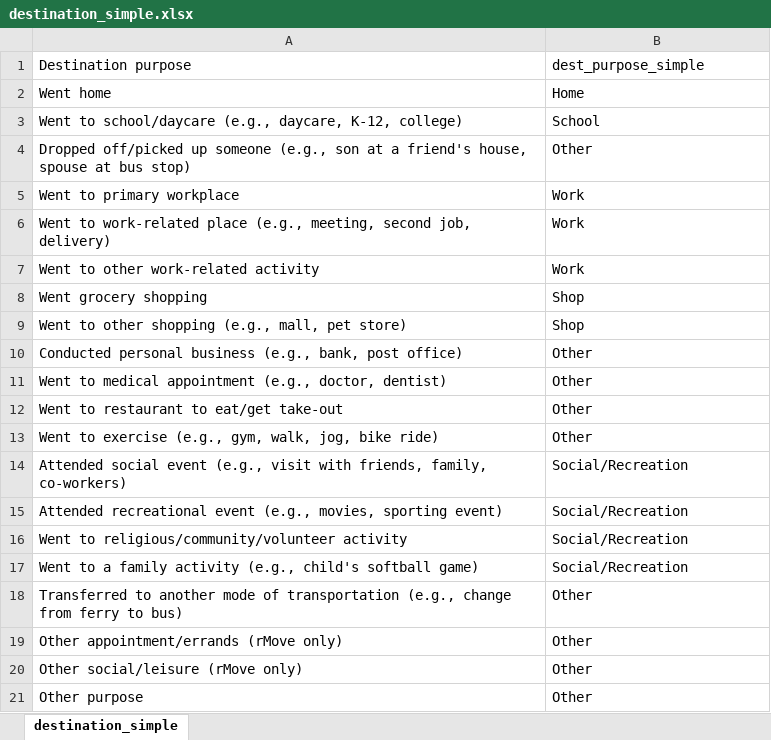
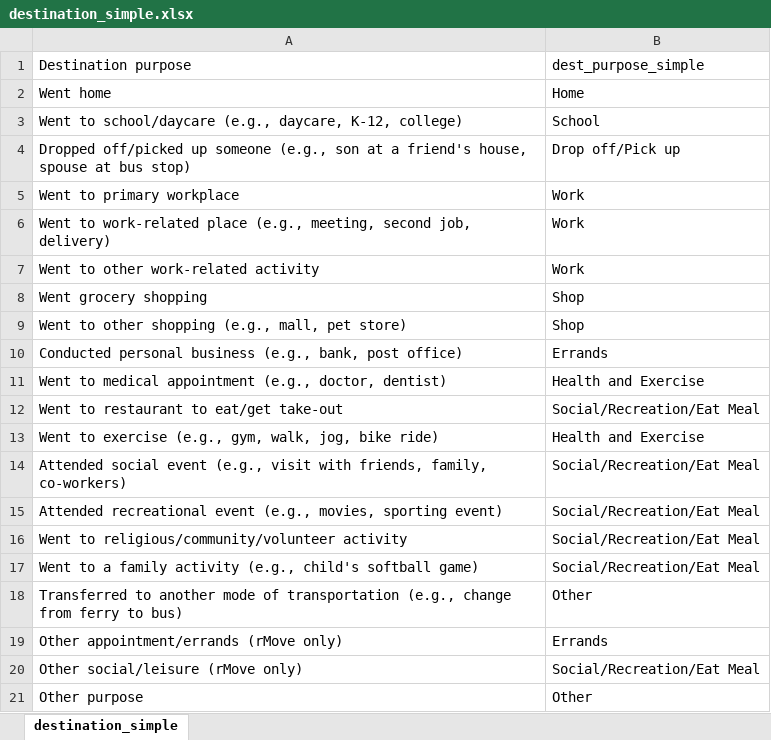
Before and after one commit to psrc/data-science, an Excel workbook: travel studies/2017/summary/destination_simple.xlsx, sheet destination_simple, drawn as a sheet; values as stored, in another font and other column widths than the file's, no borders; the diff names each change by its address in the sheet, - before the commit and + after, or states it on an @@ line.

Commit message:
updates to 2017 household survey summary

```diff
--- a/travel studies/2017/summary/destination_simple.xlsx (sheet destination_simple)
+++ b/travel studies/2017/summary/destination_simple.xlsx (sheet destination_simple)
-B4 (dest_purpose_simple): Other
+B4 (dest_purpose_simple): Drop off/Pick up
-B10 (dest_purpose_simple): Other
+B10 (dest_purpose_simple): Errands
-B11 (dest_purpose_simple): Other
+B11 (dest_purpose_simple): Health and Exercise
-B12 (dest_purpose_simple): Other
+B12 (dest_purpose_simple): Social/Recreation/Eat Meal
-B13 (dest_purpose_simple): Other
+B13 (dest_purpose_simple): Health and Exercise
-B14:B17 (dest_purpose_simple): Social/Recreation
+B14:B17 (dest_purpose_simple): Social/Recreation/Eat Meal
-B19 (dest_purpose_simple): Other
+B19 (dest_purpose_simple): Errands
-B20 (dest_purpose_simple): Other
+B20 (dest_purpose_simple): Social/Recreation/Eat Meal
```
Also changed, not shown: travel studies/2017/summary/transit_simple.xlsx, 2 other files.
